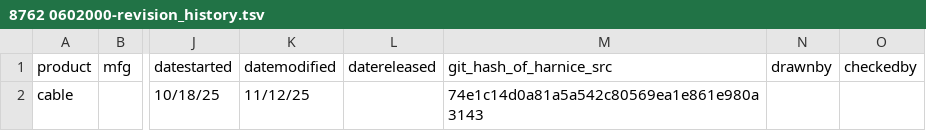
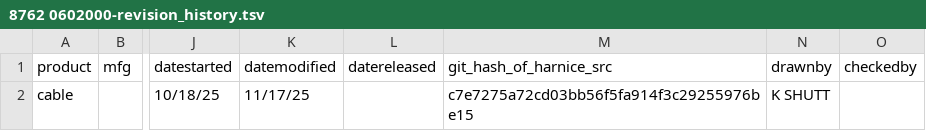
Before and after one commit to harnice/Harnice, a TSV file: Cable/belden/8762 0602000/8762 0602000-revision_history.tsv, drawn as a sheet; only a part is shown, gaps mark what is left out; the diff names each change by its address in the sheet, - before the commit and + after, or states it on an @@ line.

```diff
--- a/Cable/belden/8762 0602000/8762 0602000-revision_history.tsv
+++ b/Cable/belden/8762 0602000/8762 0602000-revision_history.tsv
-K2 (datemodified): 11/12/25
+K2 (datemodified): 11/17/25
-M2 (git_hash_of_harnice_src): 74e1c14d0a81a5a542c80569ea1e861e980a3143
+M2 (git_hash_of_harnice_src): c7e7275a72cd03bb56f5fa914f3c29255976be15
-N2 (drawnby): (empty)
+N2 (drawnby): K SHUTT
```
Also changed, not shown: Cable/belden/8762 0602000/8762 0602000-rev1/8762 0602000-rev1-conductor_list.tsv, 2 other files.
